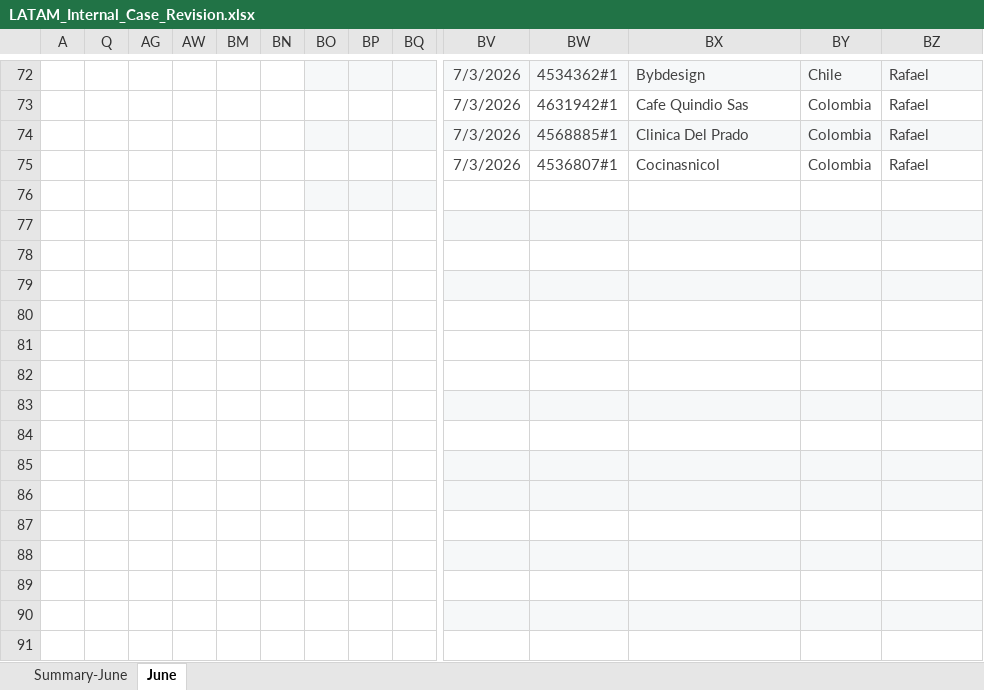
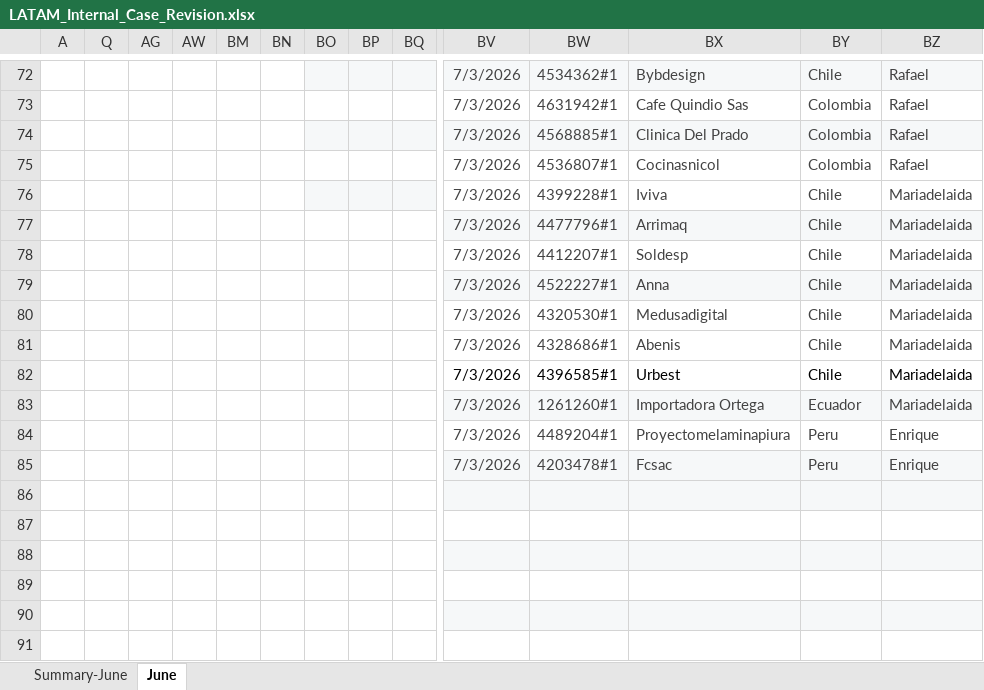
Before and after one commit to Jesus-Ameneiro/latam-dashboard, an Excel workbook: data/LATAM_Internal_Case_Revision.xlsx, sheet June, drawn as a sheet; only a part is shown, gaps mark what is left out; values as stored, in another font and other column widths than the file's, no borders; charts and pictures and conditional formats and table styles not drawn; rows hold the shown columns only; the diff names each change by its address in the sheet, - before the commit and + after, or states it on an @@ line.

Commit message:
Auto-upload: LATAM Case Revision xlsx [2026-07-04 03:34]

```diff
--- a/data/LATAM_Internal_Case_Revision.xlsx (sheet June)
+++ b/data/LATAM_Internal_Case_Revision.xlsx (sheet June)
-row 76: (empty)
+row 76:  |  |  |  |  |  |  |  |  | 7/3/2026 | 4399228#1 | Iviva | Chile | Mariadelaida
-row 77: (empty)
+row 77:  |  |  |  |  |  |  |  |  | 7/3/2026 | 4477796#1 | Arrimaq | Chile | Mariadelaida
-row 78: (empty)
+row 78:  |  |  |  |  |  |  |  |  | 7/3/2026 | 4412207#1 | Soldesp | Chile | Mariadelaida
-row 79: (empty)
+row 79:  |  |  |  |  |  |  |  |  | 7/3/2026 | 4522227#1 | Anna | Chile | Mariadelaida
-row 80: (empty)
+row 80:  |  |  |  |  |  |  |  |  | 7/3/2026 | 4320530#1 | Medusadigital | Chile | Mariadelaida
-row 81: (empty)
+row 81:  |  |  |  |  |  |  |  |  | 7/3/2026 | 4328686#1 | Abenis | Chile | Mariadelaida
-row 82: (empty)
+row 82:  |  |  |  |  |  |  |  |  | 7/3/2026 | 4396585#1 | Urbest | Chile | Mariadelaida
-row 83: (empty)
+row 83:  |  |  |  |  |  |  |  |  | 7/3/2026 | 1261260#1 | Importadora Ortega | Ecuador | Mariadelaida
-row 84: (empty)
+row 84:  |  |  |  |  |  |  |  |  | 7/3/2026 | 4489204#1 | Proyectomelaminapiura | Peru | Enrique
-row 85: (empty)
+row 85:  |  |  |  |  |  |  |  |  | 7/3/2026 | 4203478#1 | Fcsac | Peru | Enrique
```
Also changed, not shown: sheet Summary-June.
